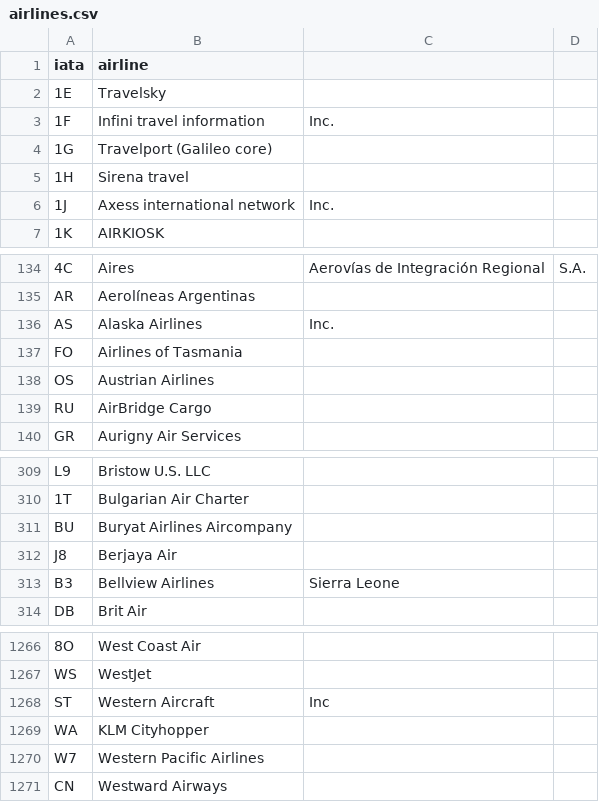
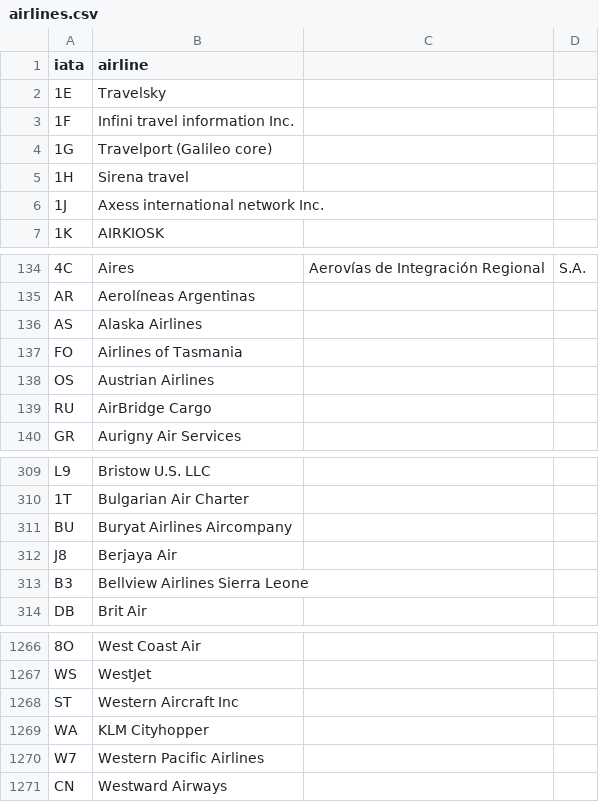
Before and after one commit to thevedantmodi/globetrotter, a CSV file: data-treatment/airlines.csv, drawn as a sheet; only a part is shown, gaps mark what is left out; the diff names each change by its address in the sheet, - before the commit and + after, or states it on an @@ line.

Commit message:
Add more airlines

```diff
--- a/data-treatment/airlines.csv
+++ b/data-treatment/airlines.csv
-B3 (airline): Infini travel information
+B3 (airline): Infini travel information Inc.
-C3: Inc.
+C3: (empty)
-B6 (airline): Axess international network
+B6 (airline): Axess international network Inc.
-C6: Inc.
+C6: (empty)
-C136: Inc.
+C136: (empty)
-B313 (airline): Bellview Airlines
+B313 (airline): Bellview Airlines Sierra Leone
-C313: Sierra Leone
+C313: (empty)
-B1268 (airline): Western Aircraft
+B1268 (airline): Western Aircraft Inc
-C1268: Inc
+C1268: (empty)
```
